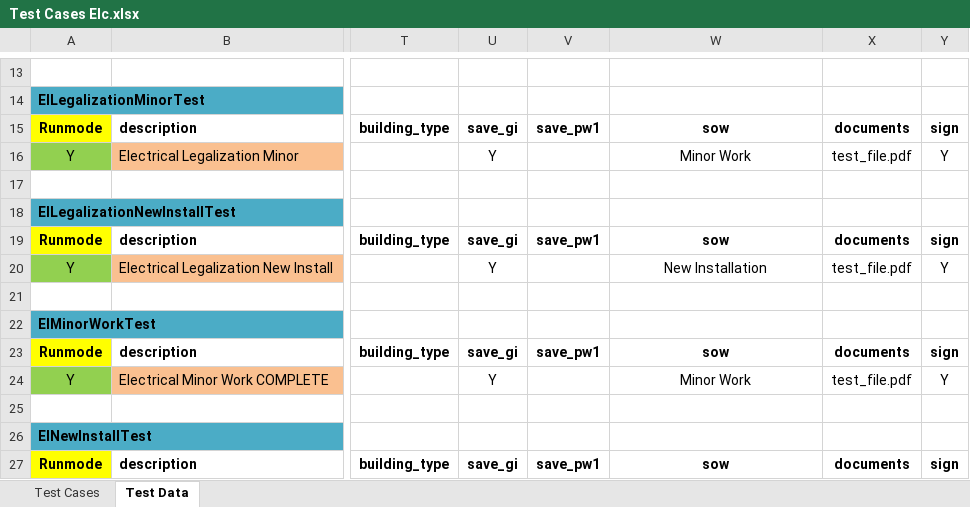
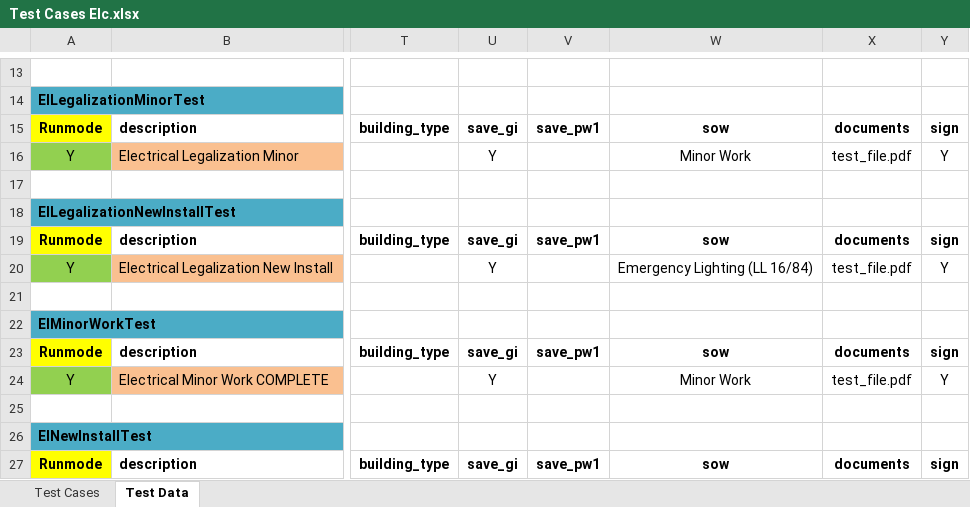
Before and after one commit to dobnowqa/all-projects, an Excel workbook: src/com/data/Test Cases Elc.xlsx, sheet Test Data, drawn as a sheet; only a part is shown, gaps mark what is left out; values as stored, in another font and other column widths than the file's, no borders; the diff covers the shown part only; the diff names each change by its address in the sheet, - before the commit and + after, or states it on an @@ line.

```diff
--- a/src/com/data/Test Cases Elc.xlsx (sheet Test Data)
+++ b/src/com/data/Test Cases Elc.xlsx (sheet Test Data)
-W20: New Installation
+W20: Emergency Lighting (LL 16/84)
```
Also changed, not shown: 9 edited cells elsewhere in this sheet, src/com/data/Test Cases Elv.xlsx, 17 other files.
